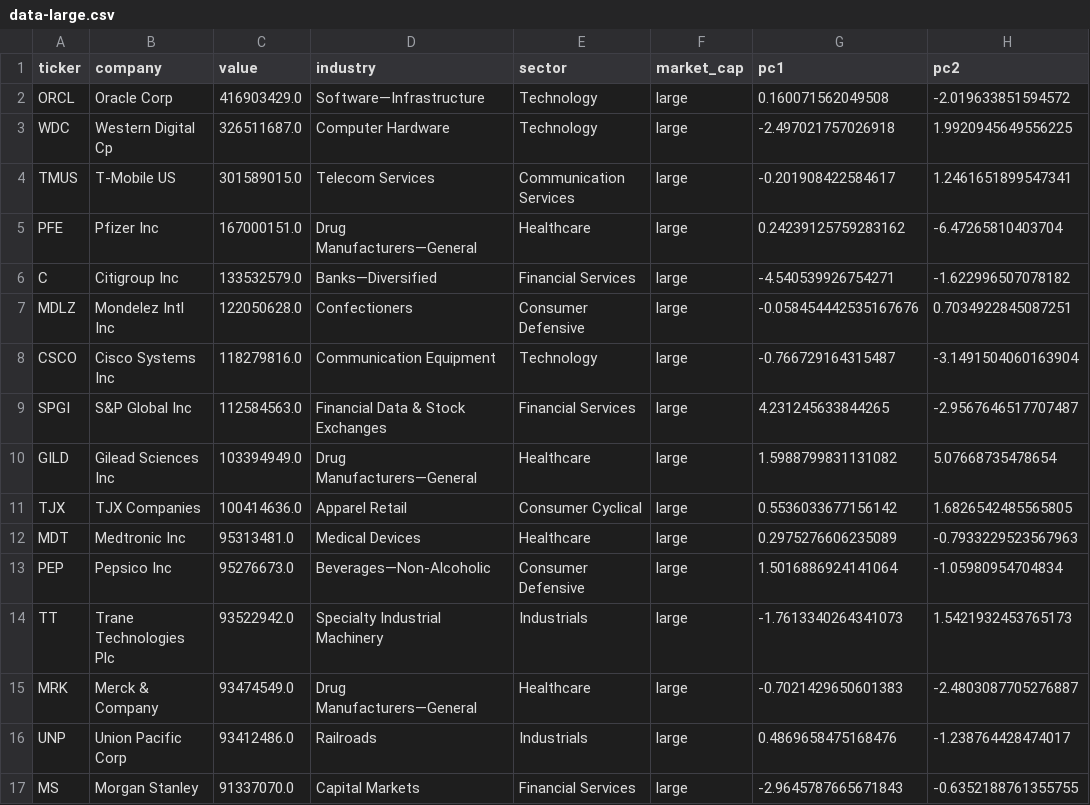
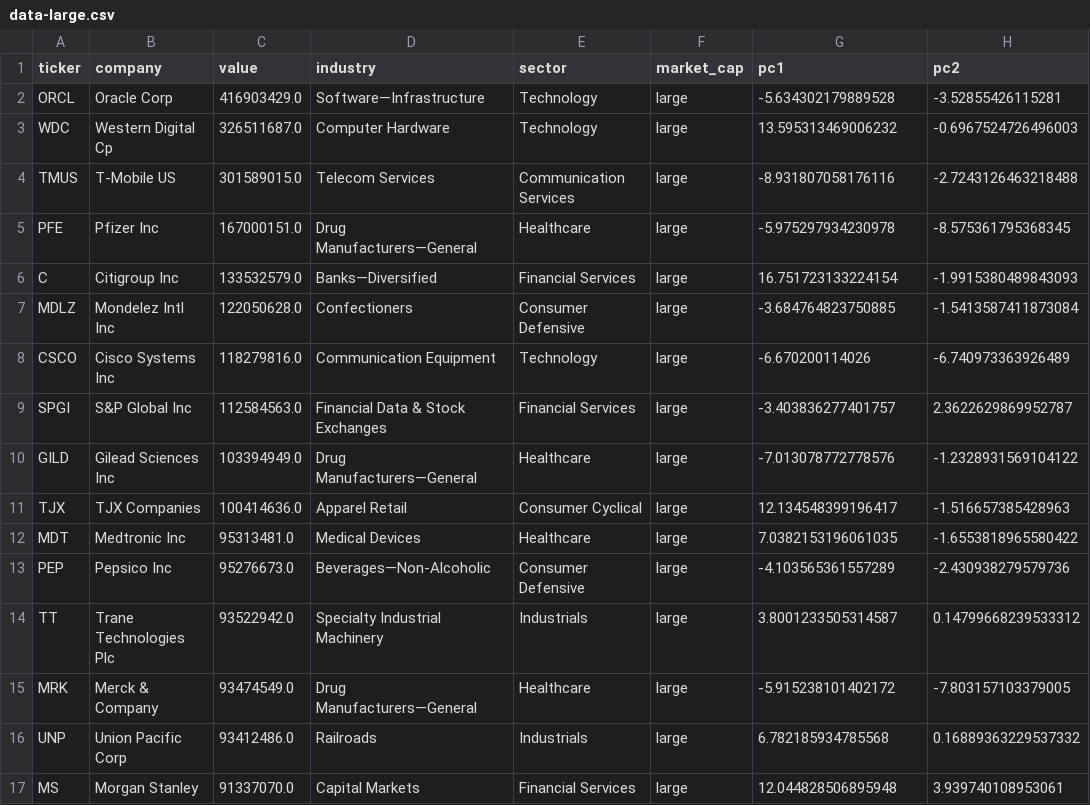
Before and after one commit to chris-santiago/top-holdings, a CSV file: data-large.csv, drawn as a sheet; only a part is shown; the diff covers the shown part only.

```diff
--- a/data-large.csv
+++ b/data-large.csv
@@ -1,17 +1,17 @@
 ticker,company,value,industry,sector,market_cap,pc1,pc2
-ORCL,Oracle Corp,416903429.0,Software—Infrastructure,Technology,large,0.160071562049508,-2.019633851594572
-WDC,Western Digital Cp,326511687.0,Computer Hardware,Technology,large,-2.497021757026918,1.9920945649556225
-TMUS,T-Mobile US,301589015.0,Telecom Services,Communication Services,large,-0.201908422584617,1.2461651899547341
-PFE,Pfizer Inc,167000151.0,Drug Manufacturers—General,Healthcare,large,0.24239125759283162,-6.47265810403704
-C,Citigroup Inc,133532579.0,Banks—Diversified,Financial Services,large,-4.540539926754271,-1.622996507078182
-MDLZ,Mondelez Intl Inc,122050628.0,Confectioners,Consumer Defensive,large,-0.058454442535167676,0.7034922845087251
-CSCO,Cisco Systems Inc,118279816.0,Communication Equipment,Technology,large,-0.766729164315487,-3.1491504060163904
-SPGI,S&P Global Inc,112584563.0,Financial Data & Stock Exchanges,Financial Services,large,4.231245633844265,-2.9567646517707487
-GILD,Gilead Sciences Inc,103394949.0,Drug Manufacturers—General,Healthcare,large,1.5988799831131082,5.07668735478654
-TJX,TJX Companies,100414636.0,Apparel Retail,Consumer Cyclical,large,0.5536033677156142,1.6826542485565805
-MDT,Medtronic Inc,95313481.0,Medical Devices,Healthcare,large,0.2975276606235089,-0.7933229523567963
-PEP,Pepsico Inc,95276673.0,Beverages—Non-Alcoholic,Consumer Defensive,large,1.5016886924141064,-1.05980954704834
-TT,Trane Technologies Plc,93522942.0,Specialty Industrial Machinery,Industrials,large,-1.7613340264341073,1.5421932453765173
-MRK,Merck & Company,93474549.0,Drug Manufacturers—General,Healthcare,large,-0.7021429650601383,-2.4803087705276887
-UNP,Union Pacific Corp,93412486.0,Railroads,Industrials,large,0.4869658475168476,-1.238764428474017
-MS,Morgan Stanley,91337070.0,Capital Markets,Financial Services,large,-2.9645787665671843,-0.6352188761355755
+ORCL,Oracle Corp,416903429.0,Software—Infrastructure,Technology,large,-5.634302179889528,-3.52855426115281
+WDC,Western Digital Cp,326511687.0,Computer Hardware,Technology,large,13.595313469006232,-0.6967524726496003
+TMUS,T-Mobile US,301589015.0,Telecom Services,Communication Services,large,-8.931807058176116,-2.7243126463218488
+PFE,Pfizer Inc,167000151.0,Drug Manufacturers—General,Healthcare,large,-5.975297934230978,-8.575361795368345
+C,Citigroup Inc,133532579.0,Banks—Diversified,Financial Services,large,16.751723133224154,-1.9915380489843093
+MDLZ,Mondelez Intl Inc,122050628.0,Confectioners,Consumer Defensive,large,-3.684764823750885,-1.5413587411873084
+CSCO,Cisco Systems Inc,118279816.0,Communication Equipment,Technology,large,-6.670200114026,-6.740973363926489
+SPGI,S&P Global Inc,112584563.0,Financial Data & Stock Exchanges,Financial Services,large,-3.403836277401757,2.3622629869952787
+GILD,Gilead Sciences Inc,103394949.0,Drug Manufacturers—General,Healthcare,large,-7.013078772778576,-1.2328931569104122
+TJX,TJX Companies,100414636.0,Apparel Retail,Consumer Cyclical,large,12.134548399196417,-1.516657385428963
+MDT,Medtronic Inc,95313481.0,Medical Devices,Healthcare,large,7.0382153196061035,-1.6553818965580422
+PEP,Pepsico Inc,95276673.0,Beverages—Non-Alcoholic,Consumer Defensive,large,-4.103565361557289,-2.430938279579736
+TT,Trane Technologies Plc,93522942.0,Specialty Industrial Machinery,Industrials,large,3.8001233505314587,0.14799668239533312
+MRK,Merck & Company,93474549.0,Drug Manufacturers—General,Healthcare,large,-5.915238101402172,-7.803157103379005
+UNP,Union Pacific Corp,93412486.0,Railroads,Industrials,large,6.782185934785568,0.16889363229537332
+MS,Morgan Stanley,91337070.0,Capital Markets,Financial Services,large,12.044828506895948,3.939740108953061
```
Also changed, not shown: 68 edited cells elsewhere in this file, data-mega.csv, data-micro.csv, 12 other files.
